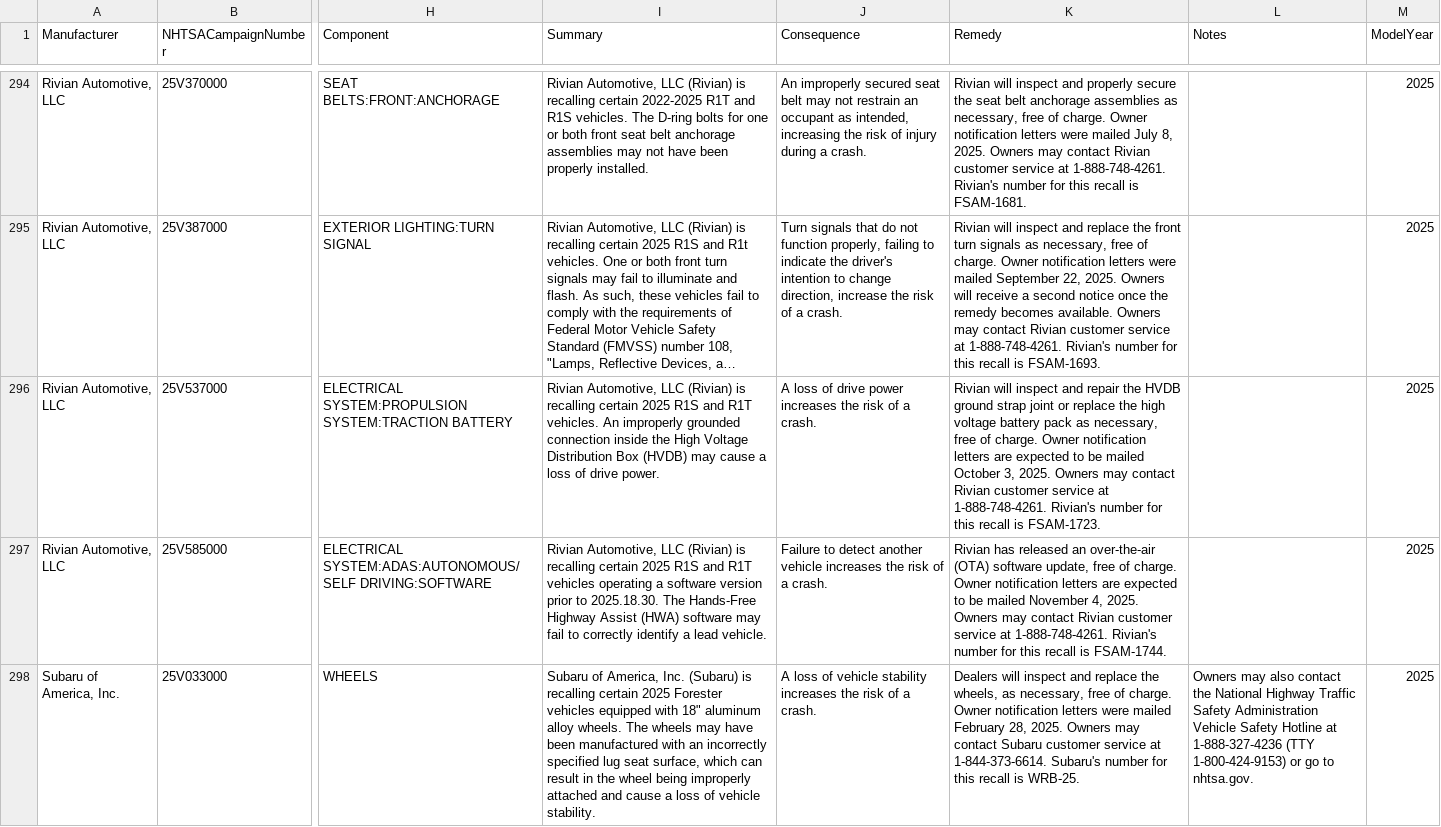
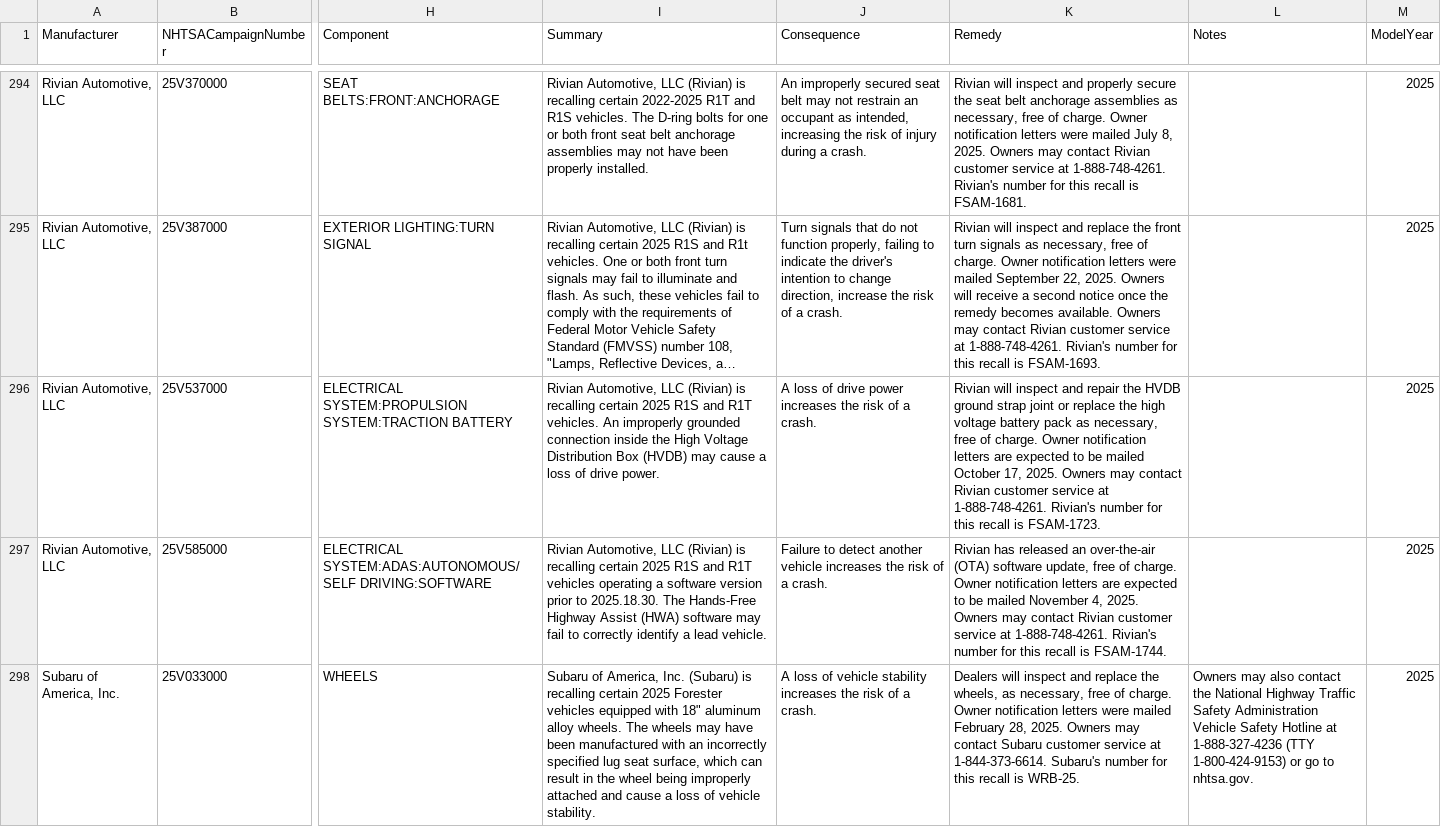
Before and after one commit to flotwig/nhtsa-data, a CSV file: recalls/recalls_2025.csv, drawn as a sheet; only a part is shown, gaps mark what is left out; long unchanged cells end in …; the diff covers the shown part only; the diff names each change by its address in the sheet, - before the commit and + after, or states it on an @@ line.

```diff
--- a/recalls/recalls_2025.csv
+++ b/recalls/recalls_2025.csv
-K296 (Remedy): …mailed October 3, 2025. Owners…
+K296 (Remedy): …mailed October 17, 2025. Owners…
```
Also changed, not shown: 1 added row and 5 edited cells elsewhere in this file, recalls/recalls_2024.csv, 2 other files.
